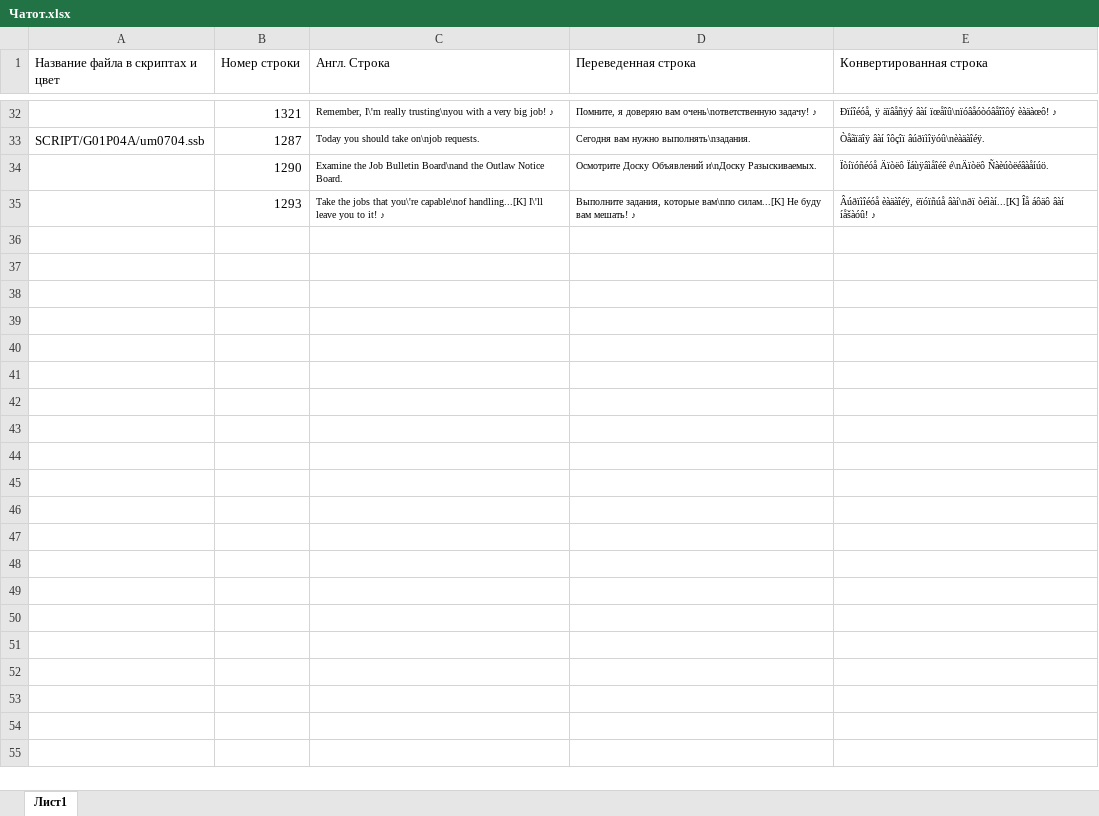
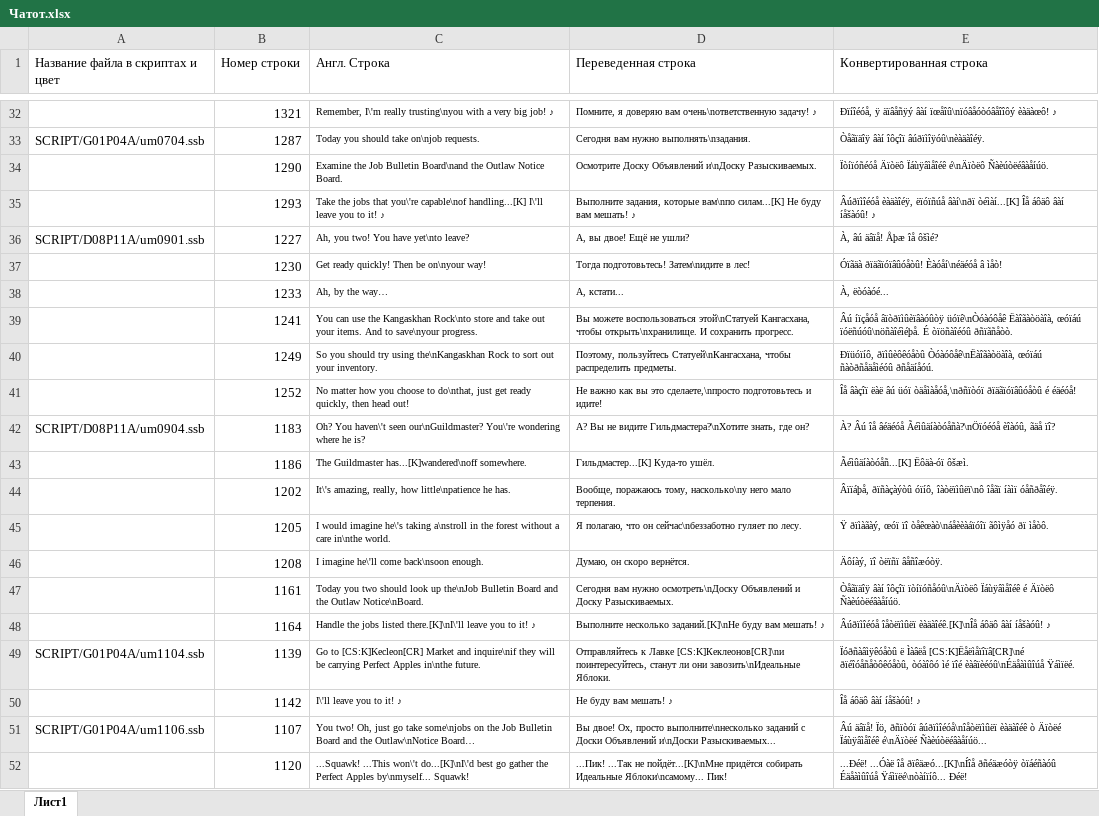
Before and after one commit to Pojirianets/Pokemon-Mystery-Dungeon-EoS-translation-hack-, an Excel workbook: Texts/Город Сокровищ/Все персонажи/Чатот.xlsx, sheet Лист1, drawn as a sheet; only a part is shown, gaps mark what is left out; values as stored, in another font and other column widths than the file's, no borders; the diff names each change by its address in the sheet, - before the commit and + after, or states it on an @@ line.

```diff
--- a/Texts/Город Сокровищ/Все персонажи/Чатот.xlsx (sheet Лист1)
+++ b/Texts/Город Сокровищ/Все персонажи/Чатот.xlsx (sheet Лист1)
+row 36: SCRIPT/D08P11A/um0901.ssb | 1227 | Ah, you two! You have yet\nto leave? | А, вы двое! Ещё не ушли? | À, âú äâïå! Åþæ îå ôšìé?
+row 37:  | 1230 | Get ready quickly! Then be on\nyour way! | Тогда подготовьтесь! Затем\nидите в лес! | Óïãäà ðïäãïóïâûóåòû! Èàóåí\néäéóå â ìåò!
+row 38:  | 1233 | Ah, by the way… | А, кстати... | À, ëòóàóé...
+row 39:  | 1241 | You can use the Kangaskhan Rock\nto store and take out your items. And to save\nyour progress. | Вы можете воспользоваться этой\nСтатуей Кангасхана, чтобы открыть\nхранилище. И сохранить прогресс. | Âú íïçåóå âïòðïìûèïâàóûòÿ üóïê\nÒóàóôåê Ëàîãàòöàîà, œóïáú ïóëñúóû\nöñàîéìéþå. É òïöñàîéóû ðñïãñåòò.
+row 40:  | 1249 | So you should try using the\nKangaskhan Rock to sort out your inventory. | Поэтому, пользуйтесь Статуей\nКангасхана, чтобы распределить предметы. | Ðïüóïíô, ðïìûèôêóåòû Òóàóôåê\nËàîãàòöàîà, œóïáú ñàòðñåäåìéóû ðñåäíåóú.
+row 41:  | 1252 | No matter how you choose to do\nthat, just get ready quickly, then head out! | Не важно как вы это сделаете,\nпросто подготовьтесь и идите! | Îå âàçîï ëàë âú üóï òäåìàåóå,\nðñïòóï ðïäãïóïâûóåòû é éäéóå!
+row 42: SCRIPT/D08P11A/um0904.ssb | 1183 | Oh? You haven\'t seen our\nGuildmaster? You\'re wondering where he is? | А? Вы не видите Гильдмастера?\nХотите знать, где он? | À? Âú îå âéäéóå Ãéìûäíàòóåñà?\nÖïóéóå èîàóû, ãäå ïî?
+row 43:  | 1186 | The Guildmaster has...[K]wandered\noff somewhere. | Гильдмастер...[K] Куда-то ушёл. | Ãéìûäíàòóåñ...[K] Ëôäà-óï ôšæì.
+row 44:  | 1202 | It\'s amazing, really, how little\npatience he has. | Вообще, поражаюсь тому, насколько\nу него мало терпения. | Âïïáþå, ðïñàçàýòû óïíô, îàòëïìûëï\nô îåãï íàìï óåñðåîéÿ.
+row 45:  | 1205 | I would imagine he\'s taking a\nstroll in the forest without a care in\nthe world. | Я полагаю, что он сейчас\nбеззаботно гуляет по лесу. | Ÿ ðïìàãàý, œóï ïî òåêœàò\náåèèàáïóîï ãôìÿåó ðï ìåòô.
+row 46:  | 1208 | I imagine he\'ll come back\nsoon enough. | Думаю, он скоро вернётся. | Äôíàý, ïî òëïñï âåñîæóòÿ.
+row 47:  | 1161 | Today you two should look up the\nJob Bulletin Board and the Outlaw Notice\nBoard. | Сегодня вам нужно осмотреть\nДоску Объявлений и Доску Разыскиваемых. | Òåãïäîÿ âàí îôçîï ïòíïóñåóû\nÄïòëô Ïáùÿâìåîéê é Äïòëô Ñàèúòëéâàåíúö.
+row 48:  | 1164 | Handle the jobs listed there.[K]\nI\'ll leave you to it! ♪ | Выполните несколько заданий.[K]\nНе буду вам мешать! ♪ | Âúðïìîéóå îåòëïìûëï èàäàîéê.[K]\nÎå áôäô âàí íåšàóû! ♪
+row 49: SCRIPT/G01P04A/um1104.ssb | 1139 | Go to [CS:K]Kecleon[CR] Market and inquire\nif they will be carrying Perfect Apples in\nthe future. | Отправляйтесь к Лавке [CS:K]Кеклеонов[CR]\nи поинтересуйтесь, станут ли они завозить\nИдеальные Яблоки. | Ïóðñàâìÿêóåòû ë Ìàâëå [CS:K]Ëåëìåïîïâ[CR]\né ðïéîóåñåòôêóåòû, òóàîôó ìé ïîé èàâïèéóû\nÉäåàìûîúå Ÿáìïëé.
+row 50:  | 1142 | I\'ll leave you to it! ♪ | Не буду вам мешать! ♪ | Îå áôäô âàí íåšàóû! ♪
+row 51: SCRIPT/G01P04A/um1106.ssb | 1107 | You two! Oh, just go take some\njobs on the Job Bulletin Board and the Outlaw\nNotice Board… | Вы двое! Ох, просто выполните\nнесколько заданий с Доски Объявлений и\nДоски Разыскиваемых... | Âú äâïå! Ïö, ðñïòóï âúðïìîéóå\nîåòëïìûëï èàäàîéê ò Äïòëé Ïáùÿâìåîéê é\nÄïòëé Ñàèúòëéâàåíúö...
+row 52:  | 1120 | ...Squawk! ...This won\'t do...[K]\nI\'d best go gather the Perfect Apples by\nmyself... Squawk! | ...Пик! ...Так не пойдёт...[K]\nМне придётся собирать Идеальные Яблоки\nсамому... Пик! | ...Ðéë! ...Óàë îå ðïêäæó...[K]\nÍîå ðñéäæóòÿ òïáéñàóû Éäåàìûîúå Ÿáìïëé\nòàíïíô... Ðéë!
```
Also changed, not shown: Texts/Город Сокровищ/Все персонажи/Бидуф.xlsx, Texts/Город Сокровищ/Все персонажи/Вигорот.xlsx, 42 other files.
